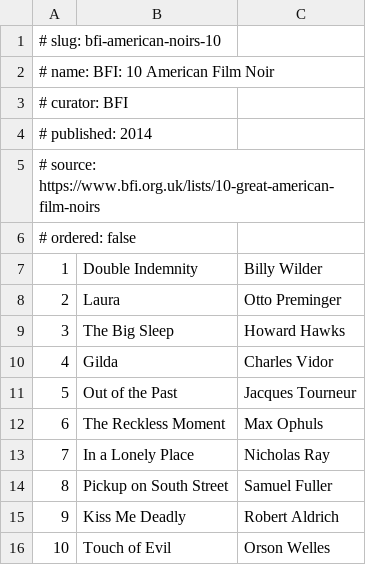
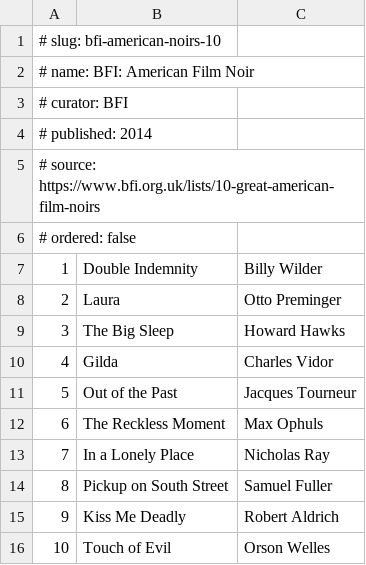
Before and after one commit to jayers99/movie-brain, a TSV file: lists/bfi-american-noirs-10.tsv, drawn as a sheet.

```diff
--- a/lists/bfi-american-noirs-10.tsv
+++ b/lists/bfi-american-noirs-10.tsv
@@ -1,3 +1,3 @@
 # slug: bfi-american-noirs-10
-# name: BFI: 10 American Film Noir
+# name: BFI: American Film Noir
 # curator: BFI
```
Also changed, not shown: lists/bbc-comedies-100.tsv, lists/bfi-100-cult-films.tsv, 3 other files.
